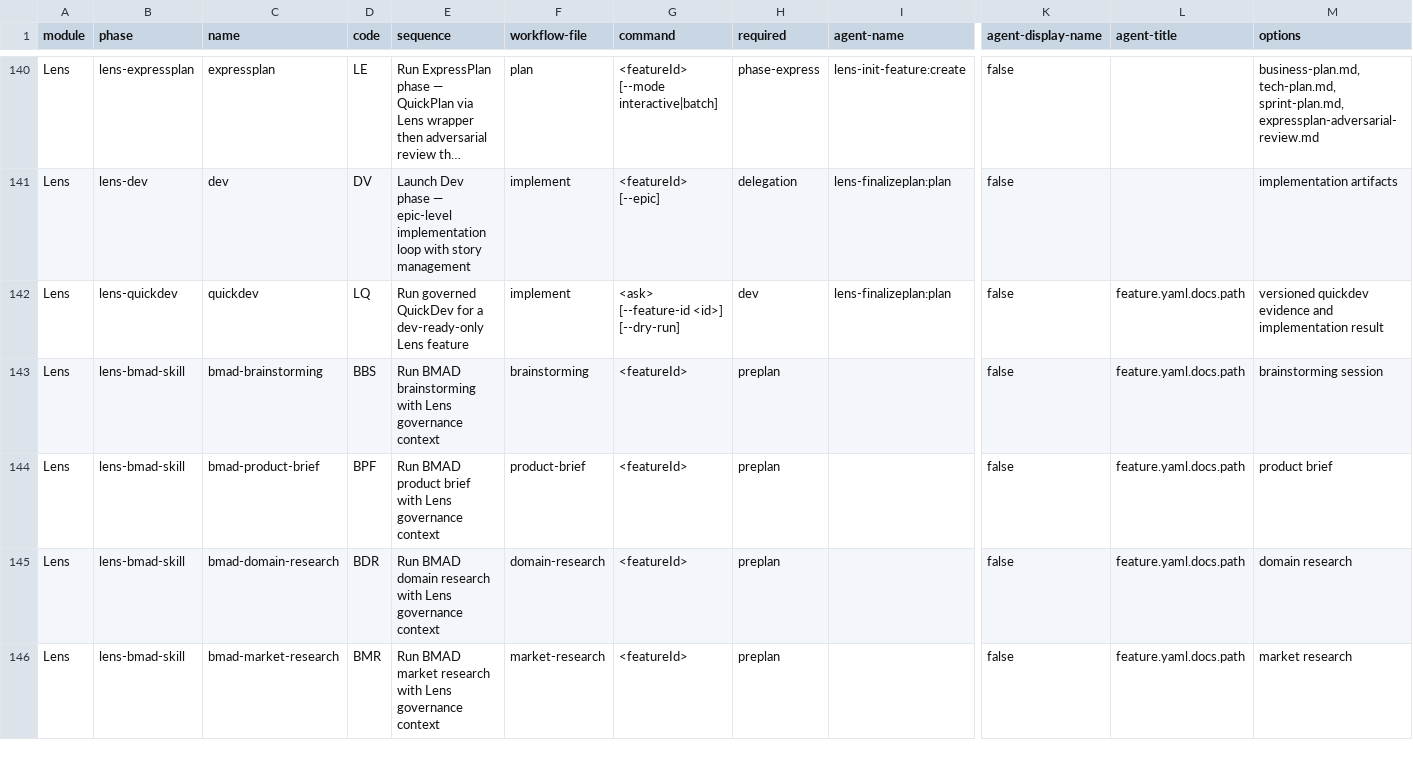
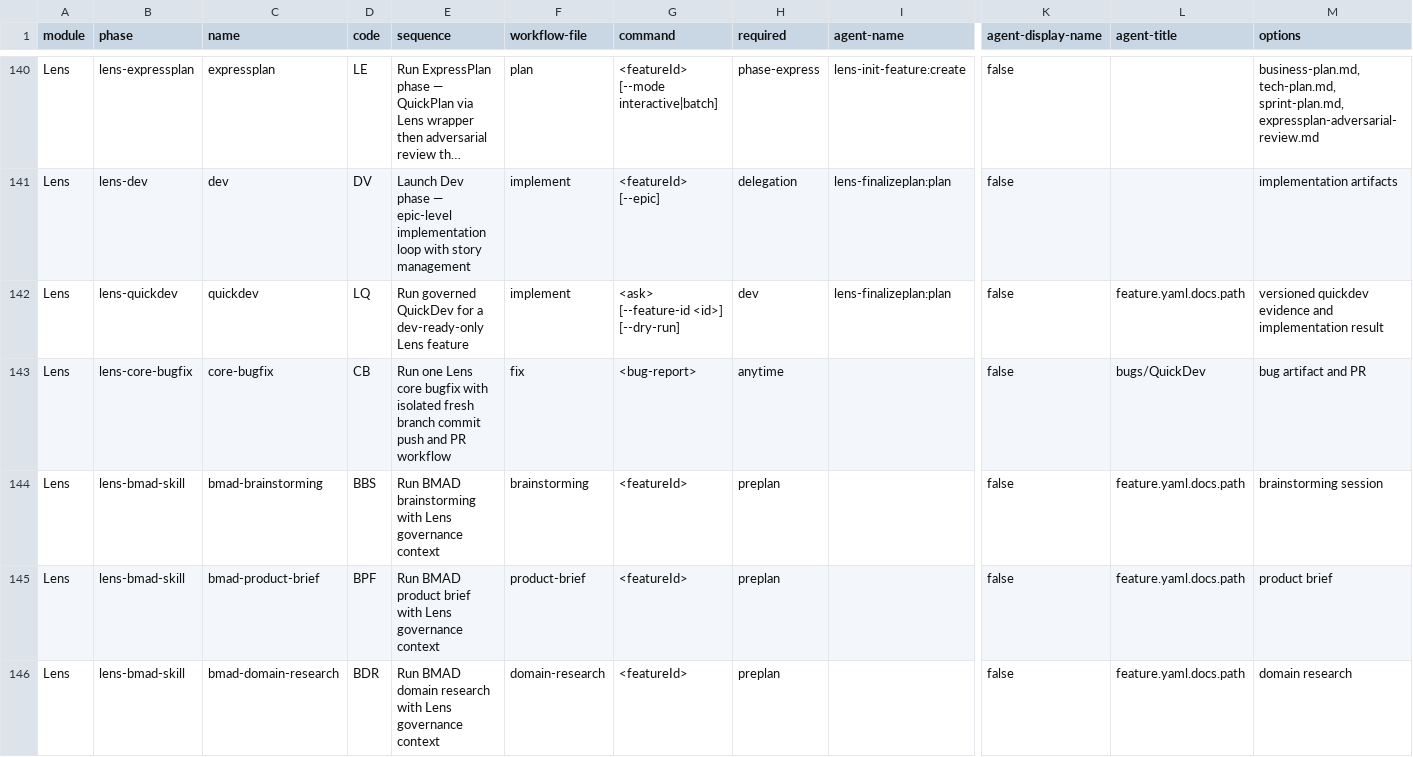
Before and after one commit to crisweber2600/Lens.Core.Release, a CSV file: _bmad/_config/bmad-help.csv, drawn as a sheet; only a part is shown, gaps mark what is left out; the shorter side is filled out with more unchanged rows; long unchanged cells end in …; rows hold the shown columns only; the diff names each change by its address in the sheet, - before the commit and + after, or states it on an @@ line.

```diff
--- a/_bmad/_config/bmad-help.csv
+++ b/_bmad/_config/bmad-help.csv
+row 143: Lens | lens-core-bugfix | core-bugfix | CB | Run one Lens core bugfix with isolated fresh branch commit push and PR workflow | fix | <bug-report> | anytime |  | false | bugs/QuickDev | bug artifact and PR
```
Also changed, not shown: _bmad/lens-work/module-help.csv, 28 other files.
